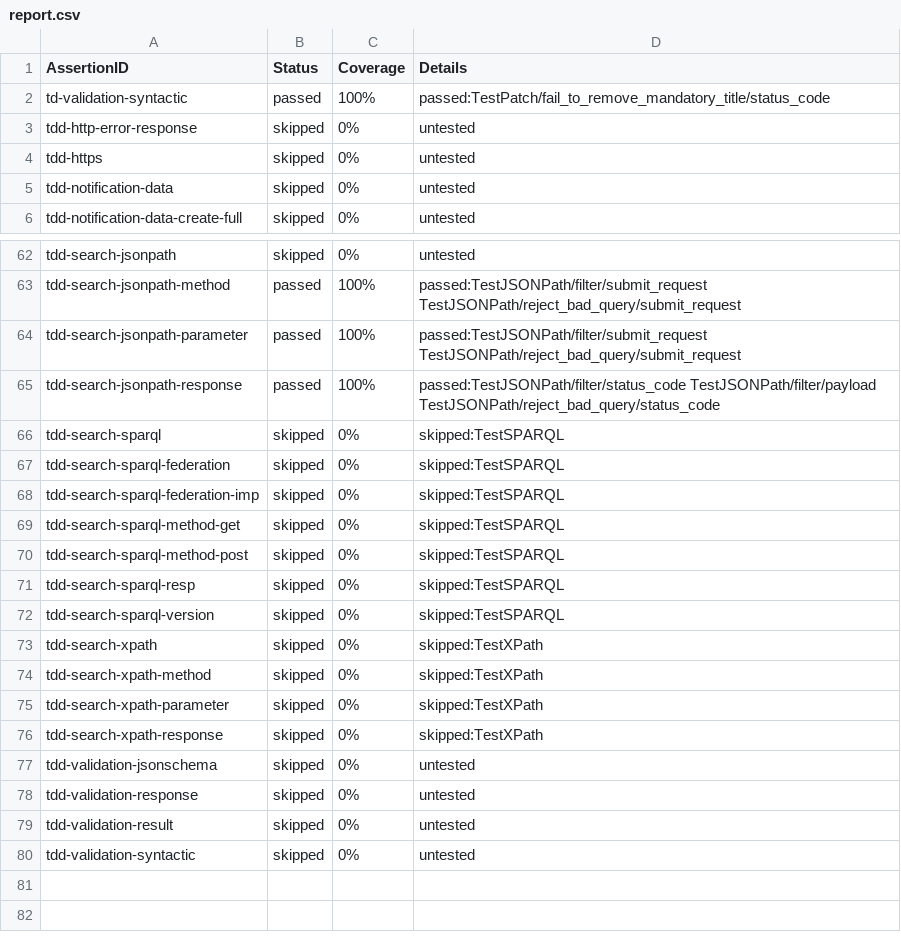
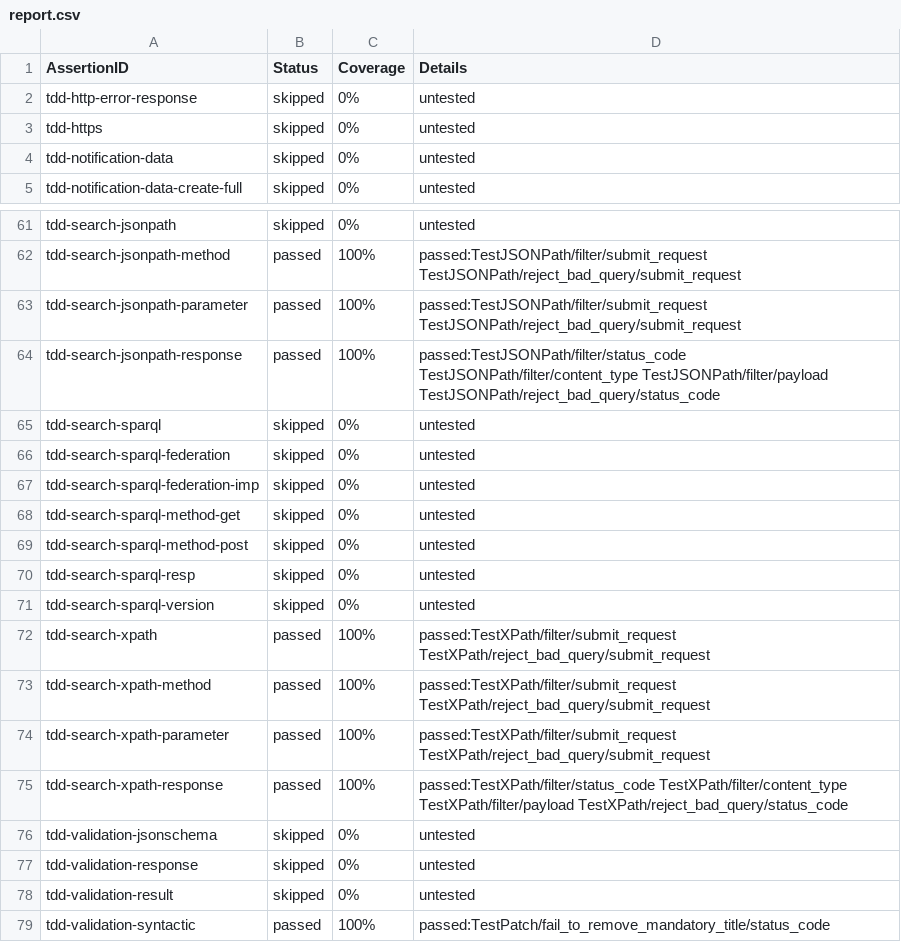
Before and after one commit to farshidtz/wot-discovery-testing, a CSV file: directory/example/report.csv, drawn as a sheet; only a part is shown, gaps mark what is left out; the diff covers the shown part only.

Commit message:
correction to assertions

```diff
--- a/directory/example/report.csv
+++ b/directory/example/report.csv
@@ -1,3 +1,2 @@
 AssertionID,Status,Coverage,Details
-td-validation-syntactic,passed,100%,passed:TestPatch/fail_to_remove_mandatory_title/status_code
 tdd-http-error-response,skipped,0%,untested
@@ -64,14 +63,14 @@ tdd-search-jsonpath-method,passed,100%,passed:TestJSONPath/filter/submit_request
 tdd-search-jsonpath-parameter,passed,100%,passed:TestJSONPath/filter/submit_request TestJSONPath/reject_bad_query/submit_request
-tdd-search-jsonpath-response,passed,100%,passed:TestJSONPath/filter/status_code TestJSONPath/filter/payload TestJSONPath/reject_bad_query/status_code
-tdd-search-sparql,skipped,0%,skipped:TestSPARQL
-tdd-search-sparql-federation,skipped,0%,skipped:TestSPARQL
-tdd-search-sparql-federation-imp,skipped,0%,skipped:TestSPARQL
-tdd-search-sparql-method-get,skipped,0%,skipped:TestSPARQL
-tdd-search-sparql-method-post,skipped,0%,skipped:TestSPARQL
-tdd-search-sparql-resp,skipped,0%,skipped:TestSPARQL
-tdd-search-sparql-version,skipped,0%,skipped:TestSPARQL
-tdd-search-xpath,skipped,0%,skipped:TestXPath
-tdd-search-xpath-method,skipped,0%,skipped:TestXPath
-tdd-search-xpath-parameter,skipped,0%,skipped:TestXPath
-tdd-search-xpath-response,skipped,0%,skipped:TestXPath
+tdd-search-jsonpath-response,passed,100%,passed:TestJSONPath/filter/status_code TestJSONPath/filter/content_type TestJSONPath/filter/payload TestJSONPath/reject_bad_query/status_code
+tdd-search-sparql,skipped,0%,untested
+tdd-search-sparql-federation,skipped,0%,untested
+tdd-search-sparql-federation-imp,skipped,0%,untested
+tdd-search-sparql-method-get,skipped,0%,untested
+tdd-search-sparql-method-post,skipped,0%,untested
+tdd-search-sparql-resp,skipped,0%,untested
+tdd-search-sparql-version,skipped,0%,untested
+tdd-search-xpath,passed,100%,passed:TestXPath/filter/submit_request TestXPath/reject_bad_query/submit_request
+tdd-search-xpath-method,passed,100%,passed:TestXPath/filter/submit_request TestXPath/reject_bad_query/submit_request
+tdd-search-xpath-parameter,passed,100%,passed:TestXPath/filter/submit_request TestXPath/reject_bad_query/submit_request
+tdd-search-xpath-response,passed,100%,passed:TestXPath/filter/status_code TestXPath/filter/content_type TestXPath/filter/payload TestXPath/reject_bad_query/status_code
 tdd-validation-jsonschema,skipped,0%,untested
@@ -79,2 +78,2 @@ tdd-validation-response,skipped,0%,untested
 tdd-validation-result,skipped,0%,untested
-tdd-validation-syntactic,skipped,0%,untested
+tdd-validation-syntactic,passed,100%,passed:TestPatch/fail_to_remove_mandatory_title/status_code
```
Also changed, not shown: 18 edited cells elsewhere in this file, 1 other file.
